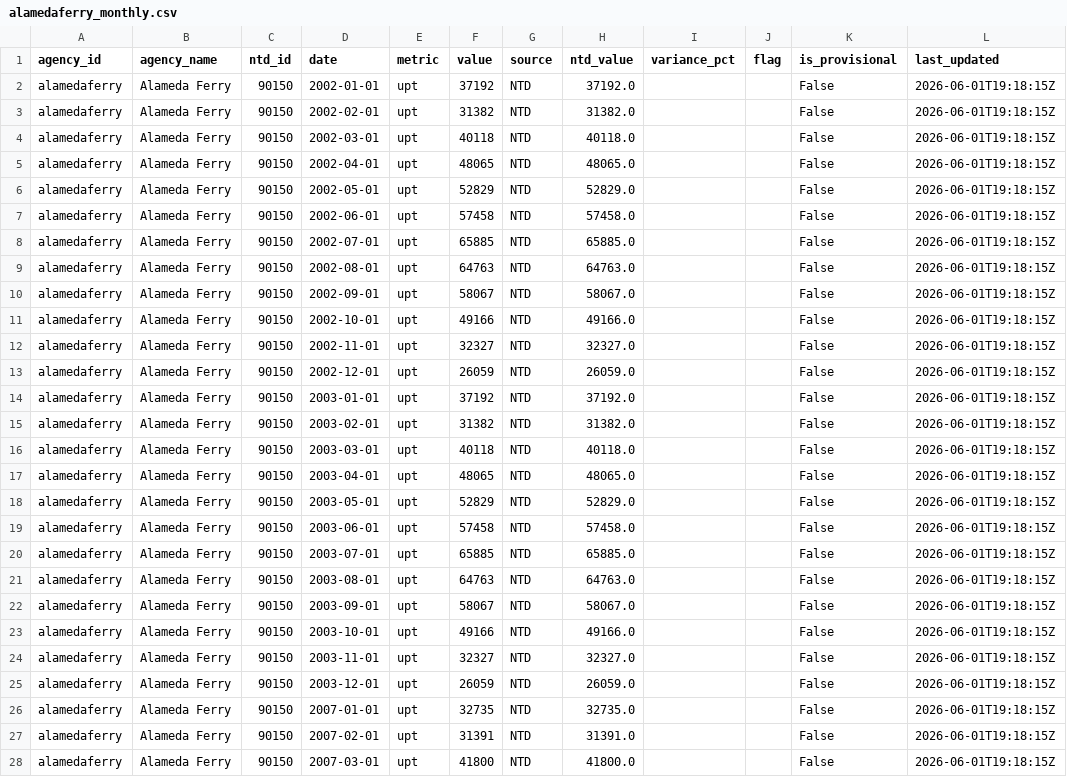
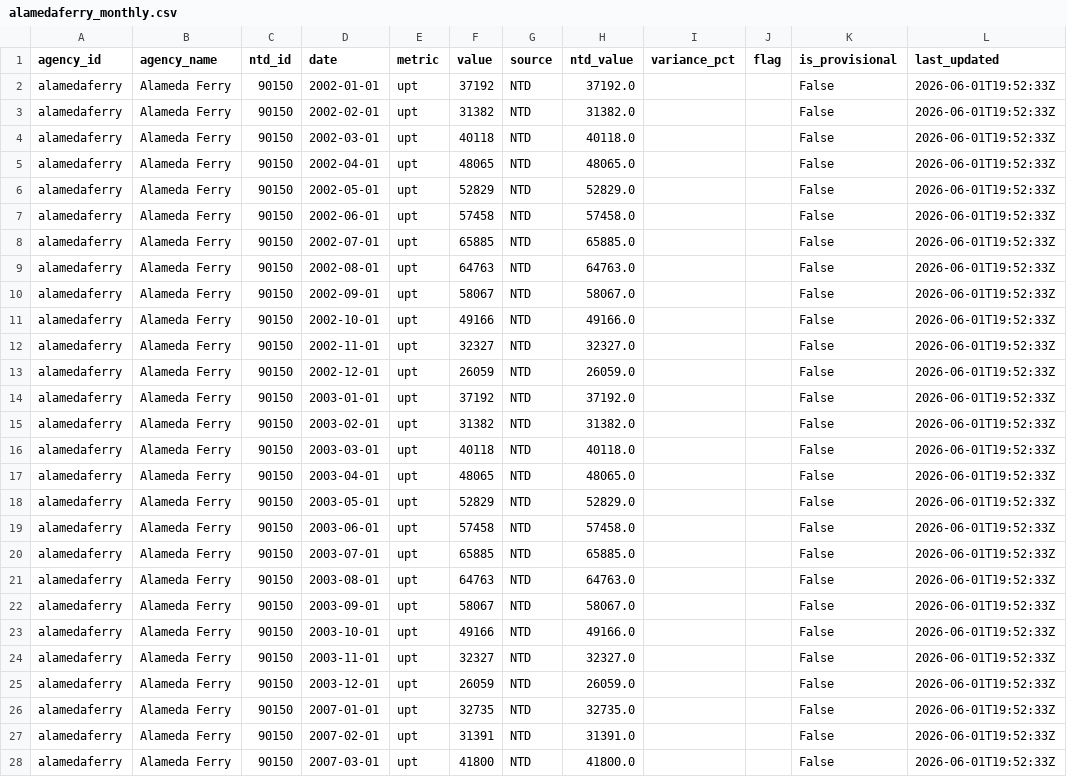
Before and after one commit to alariosjx/bcn-transit-tracker, a CSV file: data/public/alamedaferry_monthly.csv, drawn as a sheet; only a part is shown; the diff covers the shown part only.

```diff
--- a/data/public/alamedaferry_monthly.csv
+++ b/data/public/alamedaferry_monthly.csv
@@ -1,28 +1,28 @@
 agency_id,agency_name,ntd_id,date,metric,value,source,ntd_value,variance_pct,flag,is_provisional,last_updated
-alamedaferry,Alameda Ferry,90150,2002-01-01,upt,37192,NTD,37192.0,,,False,2026-06-01T19:18:15Z
-alamedaferry,Alameda Ferry,90150,2002-02-01,upt,31382,NTD,31382.0,,,False,2026-06-01T19:18:15Z
-alamedaferry,Alameda Ferry,90150,2002-03-01,upt,40118,NTD,40118.0,,,False,2026-06-01T19:18:15Z
-alamedaferry,Alameda Ferry,90150,2002-04-01,upt,48065,NTD,48065.0,,,False,2026-06-01T19:18:15Z
-alamedaferry,Alameda Ferry,90150,2002-05-01,upt,52829,NTD,52829.0,,,False,2026-06-01T19:18:15Z
-alamedaferry,Alameda Ferry,90150,2002-06-01,upt,57458,NTD,57458.0,,,False,2026-06-01T19:18:15Z
-alamedaferry,Alameda Ferry,90150,2002-07-01,upt,65885,NTD,65885.0,,,False,2026-06-01T19:18:15Z
-alamedaferry,Alameda Ferry,90150,2002-08-01,upt,64763,NTD,64763.0,,,False,2026-06-01T19:18:15Z
-alamedaferry,Alameda Ferry,90150,2002-09-01,upt,58067,NTD,58067.0,,,False,2026-06-01T19:18:15Z
-alamedaferry,Alameda Ferry,90150,2002-10-01,upt,49166,NTD,49166.0,,,False,2026-06-01T19:18:15Z
-alamedaferry,Alameda Ferry,90150,2002-11-01,upt,32327,NTD,32327.0,,,False,2026-06-01T19:18:15Z
-alamedaferry,Alameda Ferry,90150,2002-12-01,upt,26059,NTD,26059.0,,,False,2026-06-01T19:18:15Z
-alamedaferry,Alameda Ferry,90150,2003-01-01,upt,37192,NTD,37192.0,,,False,2026-06-01T19:18:15Z
-alamedaferry,Alameda Ferry,90150,2003-02-01,upt,31382,NTD,31382.0,,,False,2026-06-01T19:18:15Z
-alamedaferry,Alameda Ferry,90150,2003-03-01,upt,40118,NTD,40118.0,,,False,2026-06-01T19:18:15Z
-alamedaferry,Alameda Ferry,90150,2003-04-01,upt,48065,NTD,48065.0,,,False,2026-06-01T19:18:15Z
-alamedaferry,Alameda Ferry,90150,2003-05-01,upt,52829,NTD,52829.0,,,False,2026-06-01T19:18:15Z
-alamedaferry,Alameda Ferry,90150,2003-06-01,upt,57458,NTD,57458.0,,,False,2026-06-01T19:18:15Z
-alamedaferry,Alameda Ferry,90150,2003-07-01,upt,65885,NTD,65885.0,,,False,2026-06-01T19:18:15Z
-alamedaferry,Alameda Ferry,90150,2003-08-01,upt,64763,NTD,64763.0,,,False,2026-06-01T19:18:15Z
-alamedaferry,Alameda Ferry,90150,2003-09-01,upt,58067,NTD,58067.0,,,False,2026-06-01T19:18:15Z
-alamedaferry,Alameda Ferry,90150,2003-10-01,upt,49166,NTD,49166.0,,,False,2026-06-01T19:18:15Z
-alamedaferry,Alameda Ferry,90150,2003-11-01,upt,32327,NTD,32327.0,,,False,2026-06-01T19:18:15Z
-alamedaferry,Alameda Ferry,90150,2003-12-01,upt,26059,NTD,26059.0,,,False,2026-06-01T19:18:15Z
-alamedaferry,Alameda Ferry,90150,2007-01-01,upt,32735,NTD,32735.0,,,False,2026-06-01T19:18:15Z
-alamedaferry,Alameda Ferry,90150,2007-02-01,upt,31391,NTD,31391.0,,,False,2026-06-01T19:18:15Z
-alamedaferry,Alameda Ferry,90150,2007-03-01,upt,41800,NTD,41800.0,,,False,2026-06-01T19:18:15Z
+alamedaferry,Alameda Ferry,90150,2002-01-01,upt,37192,NTD,37192.0,,,False,2026-06-01T19:52:33Z
+alamedaferry,Alameda Ferry,90150,2002-02-01,upt,31382,NTD,31382.0,,,False,2026-06-01T19:52:33Z
+alamedaferry,Alameda Ferry,90150,2002-03-01,upt,40118,NTD,40118.0,,,False,2026-06-01T19:52:33Z
+alamedaferry,Alameda Ferry,90150,2002-04-01,upt,48065,NTD,48065.0,,,False,2026-06-01T19:52:33Z
+alamedaferry,Alameda Ferry,90150,2002-05-01,upt,52829,NTD,52829.0,,,False,2026-06-01T19:52:33Z
+alamedaferry,Alameda Ferry,90150,2002-06-01,upt,57458,NTD,57458.0,,,False,2026-06-01T19:52:33Z
+alamedaferry,Alameda Ferry,90150,2002-07-01,upt,65885,NTD,65885.0,,,False,2026-06-01T19:52:33Z
+alamedaferry,Alameda Ferry,90150,2002-08-01,upt,64763,NTD,64763.0,,,False,2026-06-01T19:52:33Z
+alamedaferry,Alameda Ferry,90150,2002-09-01,upt,58067,NTD,58067.0,,,False,2026-06-01T19:52:33Z
+alamedaferry,Alameda Ferry,90150,2002-10-01,upt,49166,NTD,49166.0,,,False,2026-06-01T19:52:33Z
+alamedaferry,Alameda Ferry,90150,2002-11-01,upt,32327,NTD,32327.0,,,False,2026-06-01T19:52:33Z
+alamedaferry,Alameda Ferry,90150,2002-12-01,upt,26059,NTD,26059.0,,,False,2026-06-01T19:52:33Z
+alamedaferry,Alameda Ferry,90150,2003-01-01,upt,37192,NTD,37192.0,,,False,2026-06-01T19:52:33Z
+alamedaferry,Alameda Ferry,90150,2003-02-01,upt,31382,NTD,31382.0,,,False,2026-06-01T19:52:33Z
+alamedaferry,Alameda Ferry,90150,2003-03-01,upt,40118,NTD,40118.0,,,False,2026-06-01T19:52:33Z
+alamedaferry,Alameda Ferry,90150,2003-04-01,upt,48065,NTD,48065.0,,,False,2026-06-01T19:52:33Z
+alamedaferry,Alameda Ferry,90150,2003-05-01,upt,52829,NTD,52829.0,,,False,2026-06-01T19:52:33Z
+alamedaferry,Alameda Ferry,90150,2003-06-01,upt,57458,NTD,57458.0,,,False,2026-06-01T19:52:33Z
+alamedaferry,Alameda Ferry,90150,2003-07-01,upt,65885,NTD,65885.0,,,False,2026-06-01T19:52:33Z
+alamedaferry,Alameda Ferry,90150,2003-08-01,upt,64763,NTD,64763.0,,,False,2026-06-01T19:52:33Z
+alamedaferry,Alameda Ferry,90150,2003-09-01,upt,58067,NTD,58067.0,,,False,2026-06-01T19:52:33Z
+alamedaferry,Alameda Ferry,90150,2003-10-01,upt,49166,NTD,49166.0,,,False,2026-06-01T19:52:33Z
+alamedaferry,Alameda Ferry,90150,2003-11-01,upt,32327,NTD,32327.0,,,False,2026-06-01T19:52:33Z
+alamedaferry,Alameda Ferry,90150,2003-12-01,upt,26059,NTD,26059.0,,,False,2026-06-01T19:52:33Z
+alamedaferry,Alameda Ferry,90150,2007-01-01,upt,32735,NTD,32735.0,,,False,2026-06-01T19:52:33Z
+alamedaferry,Alameda Ferry,90150,2007-02-01,upt,31391,NTD,31391.0,,,False,2026-06-01T19:52:33Z
+alamedaferry,Alameda Ferry,90150,2007-03-01,upt,41800,NTD,41800.0,,,False,2026-06-01T19:52:33Z
```
Also changed, not shown: 57 edited cells elsewhere in this file, data/processed/master_monthly.csv, data/public/ace_monthly.csv, 28 other files.
